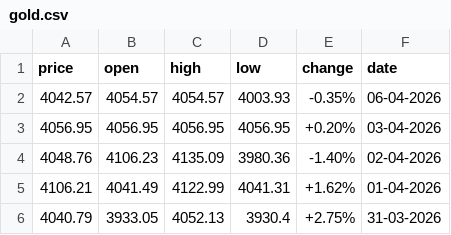
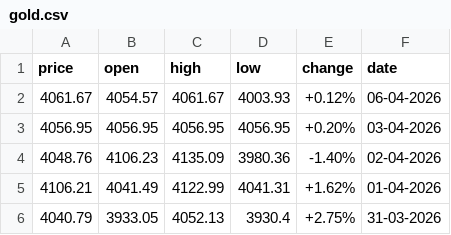
Before and after one commit to diogo-va/csv_test, a CSV file: gold.csv, drawn as a sheet.

```diff
--- a/gold.csv
+++ b/gold.csv
@@ -1,3 +1,3 @@
 price	open	high	low	change	date
-4042.57	4054.57	4054.57	4003.93	-0.35%	06-04-2026
+4061.67	4054.57	4061.67	4003.93	+0.12%	06-04-2026
 4056.95	4056.95	4056.95	4056.95	+0.20%	03-04-2026
```
Also changed, not shown: fx.csv, market.csv.
